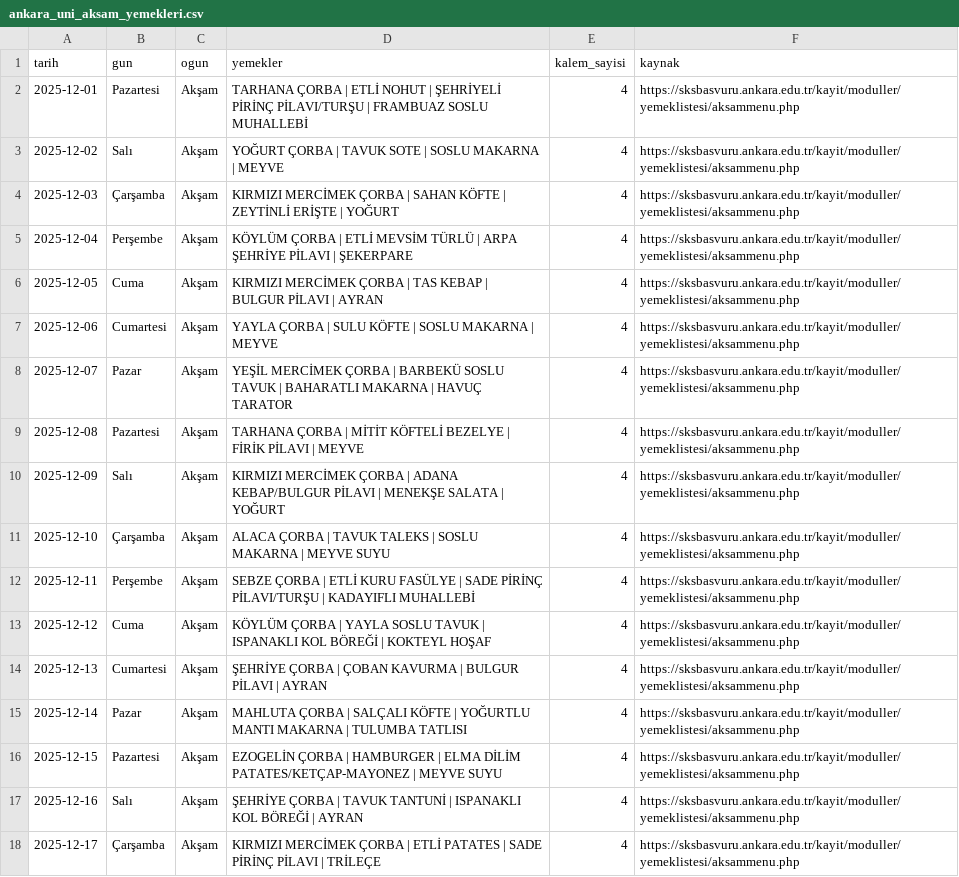
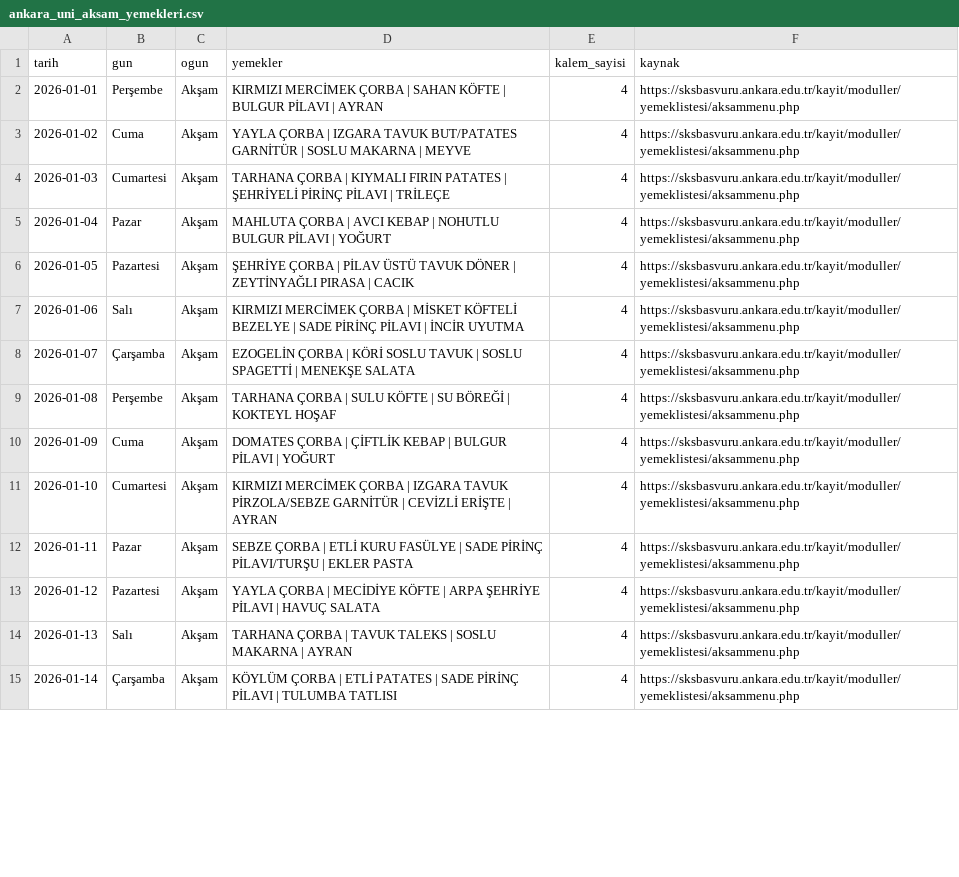
Before and after one commit to ahmedberatAI/yemekhane-bot, a CSV file: ankara_uni_aksam_yemekleri.csv, drawn as a sheet; only a part is shown; the diff covers the shown part only.

Commit message:
Extend dinner menu with January 2026 options
Added new dinner menu entries for January 2026.

```diff
--- a/ankara_uni_aksam_yemekleri.csv
+++ b/ankara_uni_aksam_yemekleri.csv
@@ -1,18 +1,15 @@
 tarih,gun,ogun,yemekler,kalem_sayisi,kaynak
-2025-12-01,Pazartesi,Akşam,TARHANA ÇORBA | ETLİ NOHUT | ŞEHRİYELİ PİRİNÇ PİLAVI/TURŞU | FRAMBUAZ SOSLU MUHALLEBİ,4,https://sksbasvuru.ankara.edu.tr/kayit/moduller/yemeklistesi/aksammenu.php
-2025-12-02,Salı,Akşam,YOĞURT ÇORBA | TAVUK SOTE | SOSLU MAKARNA | MEYVE,4,https://sksbasvuru.ankara.edu.tr/kayit/moduller/yemeklistesi/aksammenu.php
-2025-12-03,Çarşamba,Akşam,KIRMIZI MERCİMEK ÇORBA | SAHAN KÖFTE | ZEYTİNLİ ERİŞTE | YOĞURT,4,https://sksbasvuru.ankara.edu.tr/kayit/moduller/yemeklistesi/aksammenu.php
-2025-12-04,Perşembe,Akşam,KÖYLÜM ÇORBA | ETLİ MEVSİM TÜRLÜ | ARPA ŞEHRİYE PİLAVI | ŞEKERPARE,4,https://sksbasvuru.ankara.edu.tr/kayit/moduller/yemeklistesi/aksammenu.php
-2025-12-05,Cuma,Akşam,KIRMIZI MERCİMEK ÇORBA | TAS KEBAP | BULGUR PİLAVI | AYRAN,4,https://sksbasvuru.ankara.edu.tr/kayit/moduller/yemeklistesi/aksammenu.php
-2025-12-06,Cumartesi,Akşam,YAYLA ÇORBA | SULU KÖFTE | SOSLU MAKARNA | MEYVE,4,https://sksbasvuru.ankara.edu.tr/kayit/moduller/yemeklistesi/aksammenu.php
-2025-12-07,Pazar,Akşam,YEŞİL MERCİMEK ÇORBA | BARBEKÜ SOSLU TAVUK | BAHARATLI MAKARNA | HAVUÇ TARATOR,4,https://sksbasvuru.ankara.edu.tr/kayit/moduller/yemeklistesi/aksammenu.php
-2025-12-08,Pazartesi,Akşam,TARHANA ÇORBA | MİTİT KÖFTELİ BEZELYE | FİRİK PİLAVI | MEYVE,4,https://sksbasvuru.ankara.edu.tr/kayit/moduller/yemeklistesi/aksammenu.php
-2025-12-09,Salı,Akşam,KIRMIZI MERCİMEK ÇORBA | ADANA KEBAP/BULGUR PİLAVI | MENEKŞE SALATA | YOĞURT,4,https://sksbasvuru.ankara.edu.tr/kayit/moduller/yemeklistesi/aksammenu.php
-2025-12-10,Çarşamba,Akşam,ALACA ÇORBA | TAVUK TALEKS | SOSLU MAKARNA | MEYVE SUYU,4,https://sksbasvuru.ankara.edu.tr/kayit/moduller/yemeklistesi/aksammenu.php
-2025-12-11,Perşembe,Akşam,SEBZE ÇORBA | ETLİ KURU FASÜLYE | SADE PİRİNÇ PİLAVI/TURŞU | KADAYIFLI MUHALLEBİ,4,https://sksbasvuru.ankara.edu.tr/kayit/moduller/yemeklistesi/aksammenu.php
-2025-12-12,Cuma,Akşam,KÖYLÜM ÇORBA | YAYLA SOSLU TAVUK | ISPANAKLI KOL BÖREĞİ | KOKTEYL HOŞAF,4,https://sksbasvuru.ankara.edu.tr/kayit/moduller/yemeklistesi/aksammenu.php
-2025-12-13,Cumartesi,Akşam,ŞEHRİYE ÇORBA | ÇOBAN KAVURMA | BULGUR PİLAVI | AYRAN,4,https://sksbasvuru.ankara.edu.tr/kayit/moduller/yemeklistesi/aksammenu.php
-2025-12-14,Pazar,Akşam,MAHLUTA ÇORBA | SALÇALI KÖFTE | YOĞURTLU MANTI MAKARNA | TULUMBA TATLISI,4,https://sksbasvuru.ankara.edu.tr/kayit/moduller/yemeklistesi/aksammenu.php
-2025-12-15,Pazartesi,Akşam,EZOGELİN ÇORBA | HAMBURGER | ELMA DİLİM PATATES/KETÇAP-MAYONEZ | MEYVE SUYU,4,https://sksbasvuru.ankara.edu.tr/kayit/moduller/yemeklistesi/aksammenu.php
-2025-12-16,Salı,Akşam,ŞEHRİYE ÇORBA | TAVUK TANTUNİ | ISPANAKLI KOL BÖREĞİ | AYRAN,4,https://sksbasvuru.ankara.edu.tr/kayit/moduller/yemeklistesi/aksammenu.php
-2025-12-17,Çarşamba,Akşam,KIRMIZI MERCİMEK ÇORBA | ETLİ PATATES | SADE PİRİNÇ PİLAVI | TRİLEÇE,4,https://sksbasvuru.ankara.edu.tr/kayit/moduller/yemeklistesi/aksammenu.php
+2026-01-01,Perşembe,Akşam,KIRMIZI MERCİMEK ÇORBA | SAHAN KÖFTE | BULGUR PİLAVI | AYRAN,4,https://sksbasvuru.ankara.edu.tr/kayit/moduller/yemeklistesi/aksammenu.php
+2026-01-02,Cuma,Akşam,YAYLA ÇORBA | IZGARA TAVUK BUT/PATATES GARNİTÜR | SOSLU MAKARNA | MEYVE,4,https://sksbasvuru.ankara.edu.tr/kayit/moduller/yemeklistesi/aksammenu.php
+2026-01-03,Cumartesi,Akşam,TARHANA ÇORBA | KIYMALI FIRIN PATATES | ŞEHRİYELİ PİRİNÇ PİLAVI | TRİLEÇE,4,https://sksbasvuru.ankara.edu.tr/kayit/moduller/yemeklistesi/aksammenu.php
+2026-01-04,Pazar,Akşam,MAHLUTA ÇORBA | AVCI KEBAP | NOHUTLU BULGUR PİLAVI | YOĞURT,4,https://sksbasvuru.ankara.edu.tr/kayit/moduller/yemeklistesi/aksammenu.php
+2026-01-05,Pazartesi,Akşam,ŞEHRİYE ÇORBA | PİLAV ÜSTÜ TAVUK DÖNER | ZEYTİNYAĞLI PIRASA | CACIK,4,https://sksbasvuru.ankara.edu.tr/kayit/moduller/yemeklistesi/aksammenu.php
+2026-01-06,Salı,Akşam,KIRMIZI MERCİMEK ÇORBA | MİSKET KÖFTELİ BEZELYE | SADE PİRİNÇ PİLAVI | İNCİR UYUTMA,4,https://sksbasvuru.ankara.edu.tr/kayit/moduller/yemeklistesi/aksammenu.php
+2026-01-07,Çarşamba,Akşam,EZOGELİN ÇORBA | KÖRİ SOSLU TAVUK | SOSLU SPAGETTİ | MENEKŞE SALATA,4,https://sksbasvuru.ankara.edu.tr/kayit/moduller/yemeklistesi/aksammenu.php
+2026-01-08,Perşembe,Akşam,TARHANA ÇORBA | SULU KÖFTE | SU BÖREĞİ | KOKTEYL HOŞAF,4,https://sksbasvuru.ankara.edu.tr/kayit/moduller/yemeklistesi/aksammenu.php
+2026-01-09,Cuma,Akşam,DOMATES ÇORBA | ÇİFTLİK KEBAP | BULGUR PİLAVI | YOĞURT,4,https://sksbasvuru.ankara.edu.tr/kayit/moduller/yemeklistesi/aksammenu.php
+2026-01-10,Cumartesi,Akşam,KIRMIZI MERCİMEK ÇORBA | IZGARA TAVUK PİRZOLA/SEBZE GARNİTÜR | CEVİZLİ ERİŞTE | AYRAN,4,https://sksbasvuru.ankara.edu.tr/kayit/moduller/yemeklistesi/aksammenu.php
+2026-01-11,Pazar,Akşam,SEBZE ÇORBA | ETLİ KURU FASÜLYE | SADE PİRİNÇ PİLAVI/TURŞU | EKLER PASTA,4,https://sksbasvuru.ankara.edu.tr/kayit/moduller/yemeklistesi/aksammenu.php
+2026-01-12,Pazartesi,Akşam,YAYLA ÇORBA | MECİDİYE KÖFTE | ARPA ŞEHRİYE PİLAVI | HAVUÇ SALATA,4,https://sksbasvuru.ankara.edu.tr/kayit/moduller/yemeklistesi/aksammenu.php
+2026-01-13,Salı,Akşam,TARHANA ÇORBA | TAVUK TALEKS | SOSLU MAKARNA | AYRAN,4,https://sksbasvuru.ankara.edu.tr/kayit/moduller/yemeklistesi/aksammenu.php
+2026-01-14,Çarşamba,Akşam,KÖYLÜM ÇORBA | ETLİ PATATES | SADE PİRİNÇ PİLAVI | TULUMBA TATLISI,4,https://sksbasvuru.ankara.edu.tr/kayit/moduller/yemeklistesi/aksammenu.php
```
Also changed, not shown: 3 added rows and 28 edited cells elsewhere in this file.
